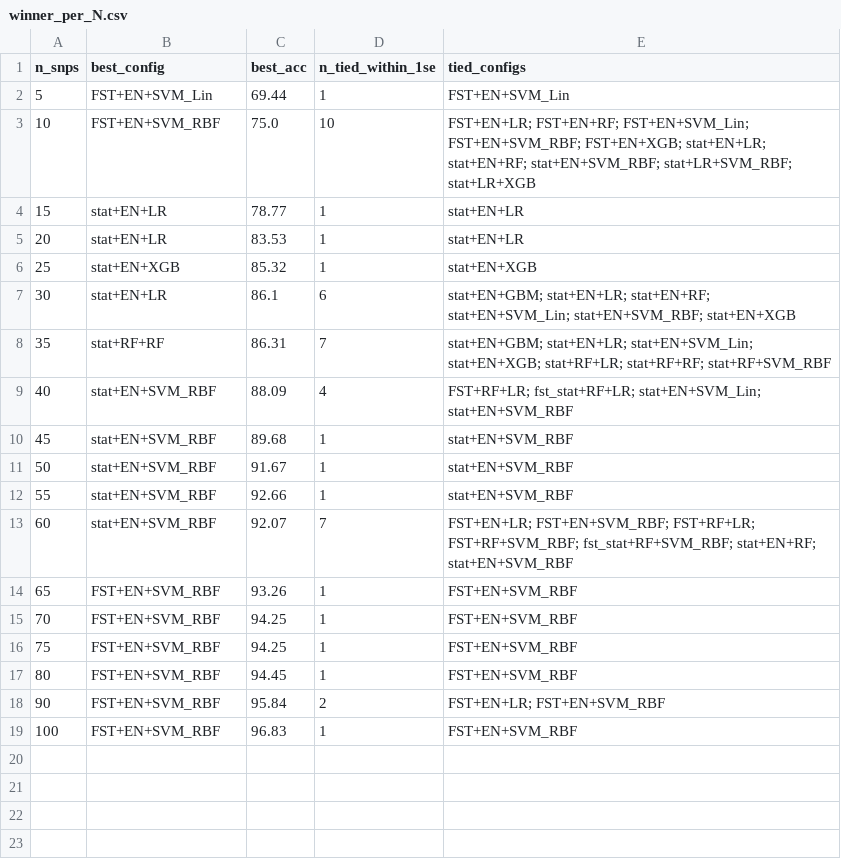
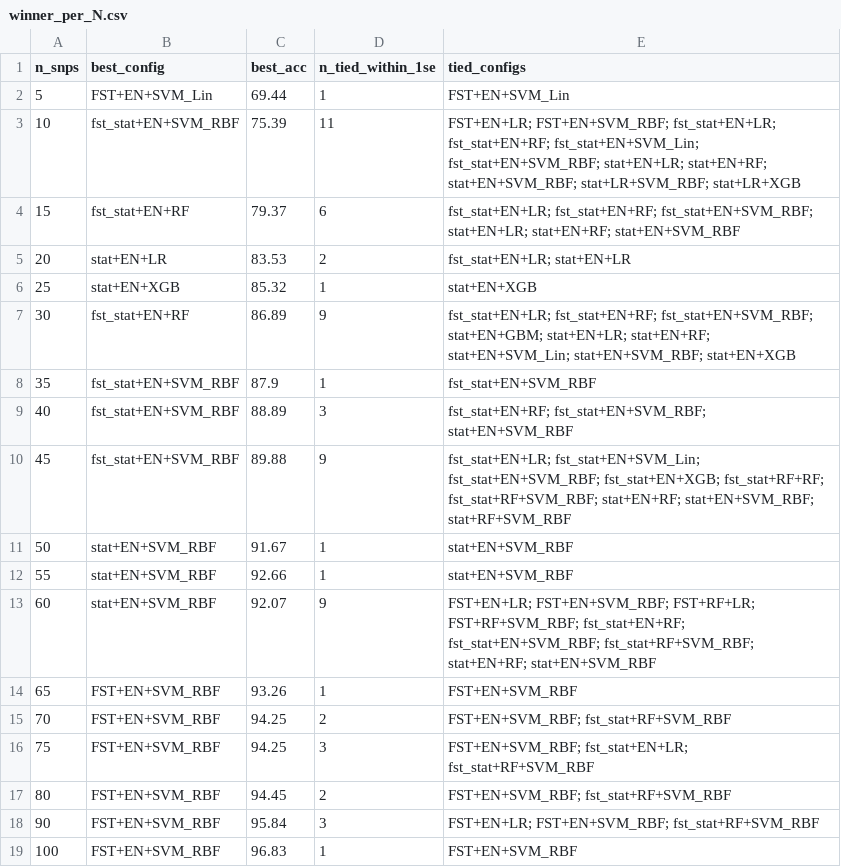
Before and after one commit to Hung-nd233960/AISNP-Research, a CSV file: results_archive/nested_leakfree_v1/08b_nested_cv_sweep/winner_per_N.csv, drawn as a sheet.

```diff
--- a/results_archive/nested_leakfree_v1/08b_nested_cv_sweep/winner_per_N.csv
+++ b/results_archive/nested_leakfree_v1/08b_nested_cv_sweep/winner_per_N.csv
@@ -2,18 +2,18 @@ n_snps,best_config,best_acc,n_tied_within_1se,tied_configs
 5,FST+EN+SVM_Lin,69.44,1,FST+EN+SVM_Lin
-10,FST+EN+SVM_RBF,75.0,10,FST+EN+LR; FST+EN+RF; FST+EN+SVM_Lin; FST+EN+SVM_RBF; FST+EN+XGB; stat+EN+LR; stat+EN+RF; stat+EN+SVM_RBF; stat+LR+SVM_RBF; stat+LR+XGB
-15,stat+EN+LR,78.77,1,stat+EN+LR
-20,stat+EN+LR,83.53,1,stat+EN+LR
+10,fst_stat+EN+SVM_RBF,75.39,11,FST+EN+LR; FST+EN+SVM_RBF; fst_stat+EN+LR; fst_stat+EN+RF; fst_stat+EN+SVM_Lin; fst_stat+EN+SVM_RBF; stat+EN+LR; stat+EN+RF; stat+EN+SVM_RBF; stat+LR+SVM_RBF; stat+LR+XGB
+15,fst_stat+EN+RF,79.37,6,fst_stat+EN+LR; fst_stat+EN+RF; fst_stat+EN+SVM_RBF; stat+EN+LR; stat+EN+RF; stat+EN+SVM_RBF
+20,stat+EN+LR,83.53,2,fst_stat+EN+LR; stat+EN+LR
 25,stat+EN+XGB,85.32,1,stat+EN+XGB
-30,stat+EN+LR,86.1,6,stat+EN+GBM; stat+EN+LR; stat+EN+RF; stat+EN+SVM_Lin; stat+EN+SVM_RBF; stat+EN+XGB
-35,stat+RF+RF,86.31,7,stat+EN+GBM; stat+EN+LR; stat+EN+SVM_Lin; stat+EN+XGB; stat+RF+LR; stat+RF+RF; stat+RF+SVM_RBF
-40,stat+EN+SVM_RBF,88.09,4,FST+RF+LR; fst_stat+RF+LR; stat+EN+SVM_Lin; stat+EN+SVM_RBF
-45,stat+EN+SVM_RBF,89.68,1,stat+EN+SVM_RBF
+30,fst_stat+EN+RF,86.89,9,fst_stat+EN+LR; fst_stat+EN+RF; fst_stat+EN+SVM_RBF; stat+EN+GBM; stat+EN+LR; stat+EN+RF; stat+EN+SVM_Lin; stat+EN+SVM_RBF; stat+EN+XGB
+35,fst_stat+EN+SVM_RBF,87.9,1,fst_stat+EN+SVM_RBF
+40,fst_stat+EN+SVM_RBF,88.89,3,fst_stat+EN+RF; fst_stat+EN+SVM_RBF; stat+EN+SVM_RBF
+45,fst_stat+EN+SVM_RBF,89.88,9,fst_stat+EN+LR; fst_stat+EN+SVM_Lin; fst_stat+EN+SVM_RBF; fst_stat+EN+XGB; fst_stat+RF+RF; fst_stat+RF+SVM_RBF; stat+EN+RF; stat+EN+SVM_RBF; stat+RF+SVM_RBF
 50,stat+EN+SVM_RBF,91.67,1,stat+EN+SVM_RBF
 55,stat+EN+SVM_RBF,92.66,1,stat+EN+SVM_RBF
-60,stat+EN+SVM_RBF,92.07,7,FST+EN+LR; FST+EN+SVM_RBF; FST+RF+LR; FST+RF+SVM_RBF; fst_stat+RF+SVM_RBF; stat+EN+RF; stat+EN+SVM_RBF
+60,stat+EN+SVM_RBF,92.07,9,FST+EN+LR; FST+EN+SVM_RBF; FST+RF+LR; FST+RF+SVM_RBF; fst_stat+EN+RF; fst_stat+EN+SVM_RBF; fst_stat+RF+SVM_RBF; stat+EN+RF; stat+EN+SVM_RBF
 65,FST+EN+SVM_RBF,93.26,1,FST+EN+SVM_RBF
-70,FST+EN+SVM_RBF,94.25,1,FST+EN+SVM_RBF
-75,FST+EN+SVM_RBF,94.25,1,FST+EN+SVM_RBF
-80,FST+EN+SVM_RBF,94.45,1,FST+EN+SVM_RBF
-90,FST+EN+SVM_RBF,95.84,2,FST+EN+LR; FST+EN+SVM_RBF
+70,FST+EN+SVM_RBF,94.25,2,FST+EN+SVM_RBF; fst_stat+RF+SVM_RBF
+75,FST+EN+SVM_RBF,94.25,3,FST+EN+SVM_RBF; fst_stat+EN+LR; fst_stat+RF+SVM_RBF
+80,FST+EN+SVM_RBF,94.45,2,FST+EN+SVM_RBF; fst_stat+RF+SVM_RBF
+90,FST+EN+SVM_RBF,95.84,3,FST+EN+LR; FST+EN+SVM_RBF; fst_stat+RF+SVM_RBF
 100,FST+EN+SVM_RBF,96.83,1,FST+EN+SVM_RBF
```
Also changed, not shown: results_archive/nested_leakfree_v1/08b_nested_cv_sweep/grid_results.csv, results_archive/nested_leakfree_v1/08b_nested_cv_sweep/nested_tierA_results.csv, 47 other files.
